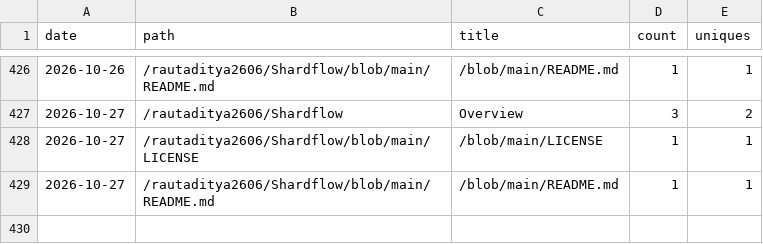
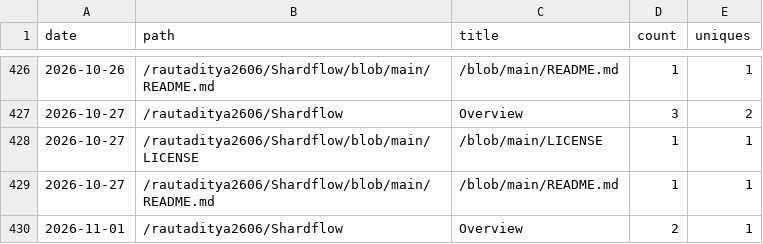
Before and after one commit to rautaditya2606/Shardflow, a CSV file: .github/traffic_data/popular_paths.csv, drawn as a sheet; only a part is shown, gaps mark what is left out.

```diff
--- a/.github/traffic_data/popular_paths.csv
+++ b/.github/traffic_data/popular_paths.csv
@@ -429 +429,2 @@ date,path,title,count,uniques
 2026-10-27,/rautaditya2606/Shardflow/blob/main/README.md,/blob/main/README.md,1,1
+2026-11-01,/rautaditya2606/Shardflow,Overview,2,1
```
Also changed, not shown: .github/traffic_data/clones.csv, .github/traffic_data/views.csv, 1 other file.
